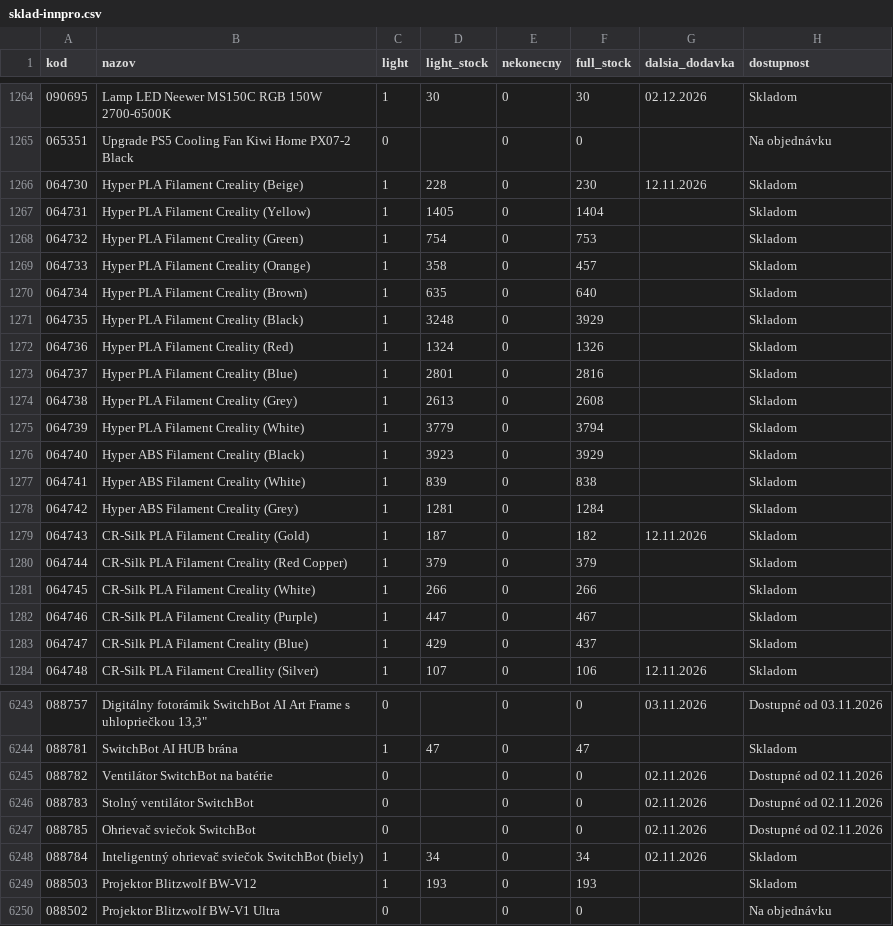
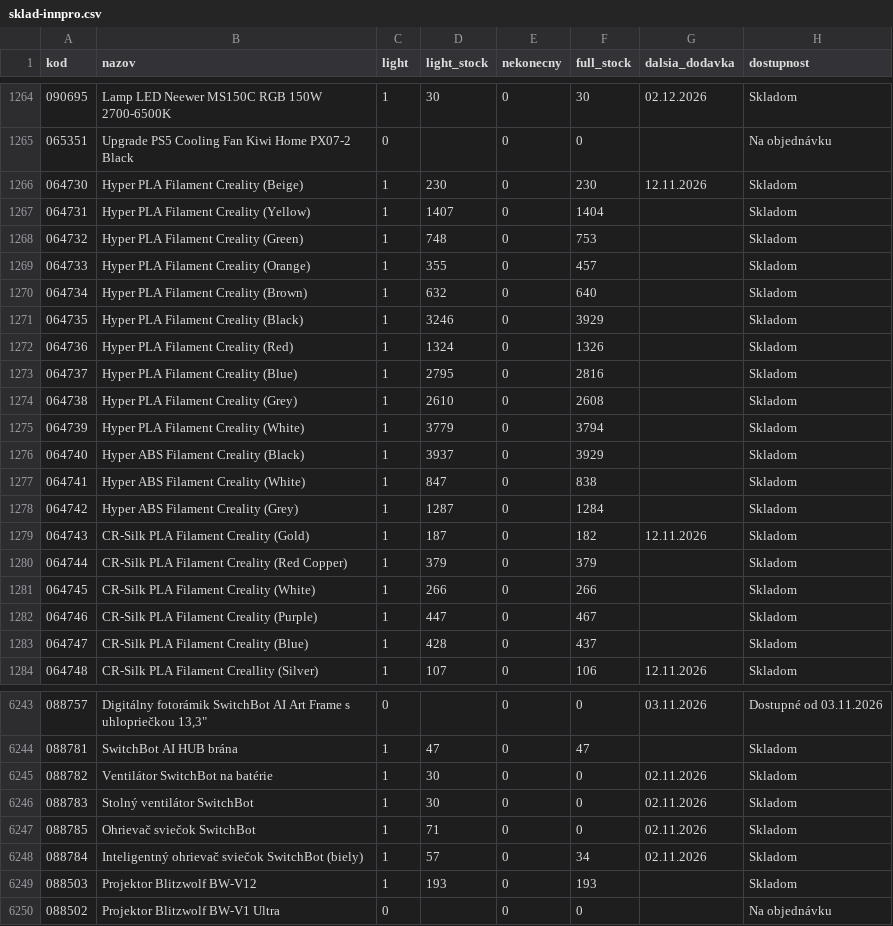
Before and after one commit to 4fkstztvbs-arch/import_innpro, a CSV file: reports/sklad-innpro.csv, drawn as a sheet; only a part is shown, gaps mark what is left out; the diff covers the shown part only; the diff names each change by its address in the sheet, - before the commit and + after, or states it on an @@ line.

```diff
--- a/reports/sklad-innpro.csv
+++ b/reports/sklad-innpro.csv
-D1266 (light_stock): 228
+D1266 (light_stock): 230
-D1267 (light_stock): 1405
+D1267 (light_stock): 1407
-D1268 (light_stock): 754
+D1268 (light_stock): 748
-D1269 (light_stock): 358
+D1269 (light_stock): 355
-D1270 (light_stock): 635
+D1270 (light_stock): 632
-D1271 (light_stock): 3248
+D1271 (light_stock): 3246
-D1273 (light_stock): 2801
+D1273 (light_stock): 2795
-D1274 (light_stock): 2613
+D1274 (light_stock): 2610
-D1276 (light_stock): 3923
+D1276 (light_stock): 3937
-D1277 (light_stock): 839
+D1277 (light_stock): 847
-D1278 (light_stock): 1281
+D1278 (light_stock): 1287
-D1283 (light_stock): 429
+D1283 (light_stock): 428
-C6245:C6247 (light): 0
+C6245:C6247 (light): 1
-D6245:D6246 (light_stock): (empty)
+D6245:D6246 (light_stock): 30
-H6245:H6247 (dostupnost): Dostupné od 02.11.2026
+H6245:H6247 (dostupnost): Skladom
-D6247 (light_stock): (empty)
+D6247 (light_stock): 71
-D6248 (light_stock): 34
+D6248 (light_stock): 57
```
Also changed, not shown: 147 edited cells elsewhere in this file, 20 other files.
